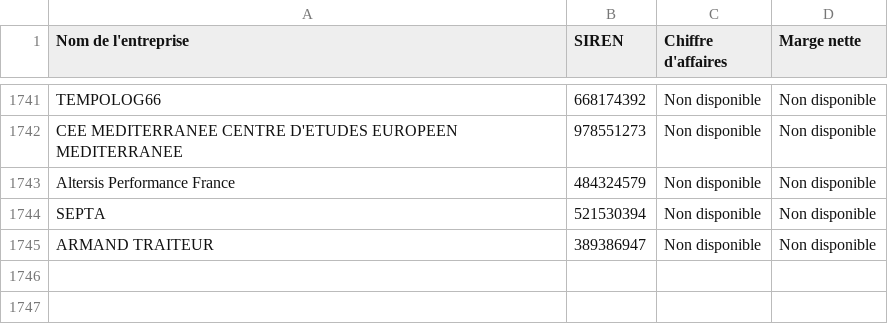
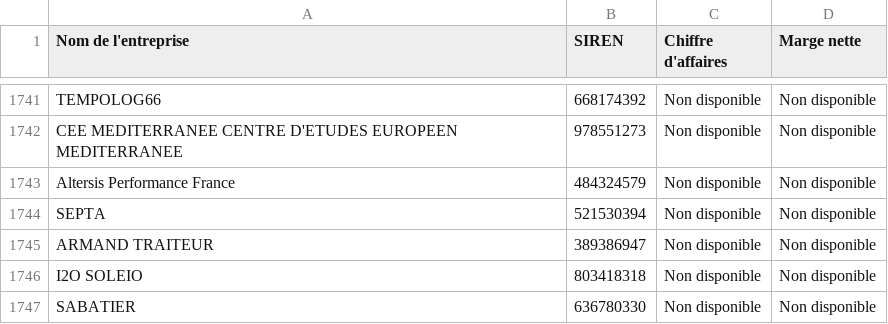
Before and after one commit to lavibration/pprs, a CSV file: entreprises_pappers.csv, drawn as a sheet; only a part is shown, gaps mark what is left out.

```diff
--- a/entreprises_pappers.csv
+++ b/entreprises_pappers.csv
@@ -1745 +1745,3 @@ SEPTA;521530394;Non disponible;Non disponible
 ARMAND TRAITEUR;389386947;Non disponible;Non disponible
+I2O SOLEIO;803418318;Non disponible;Non disponible
+SABATIER;636780330;Non disponible;Non disponible
```
